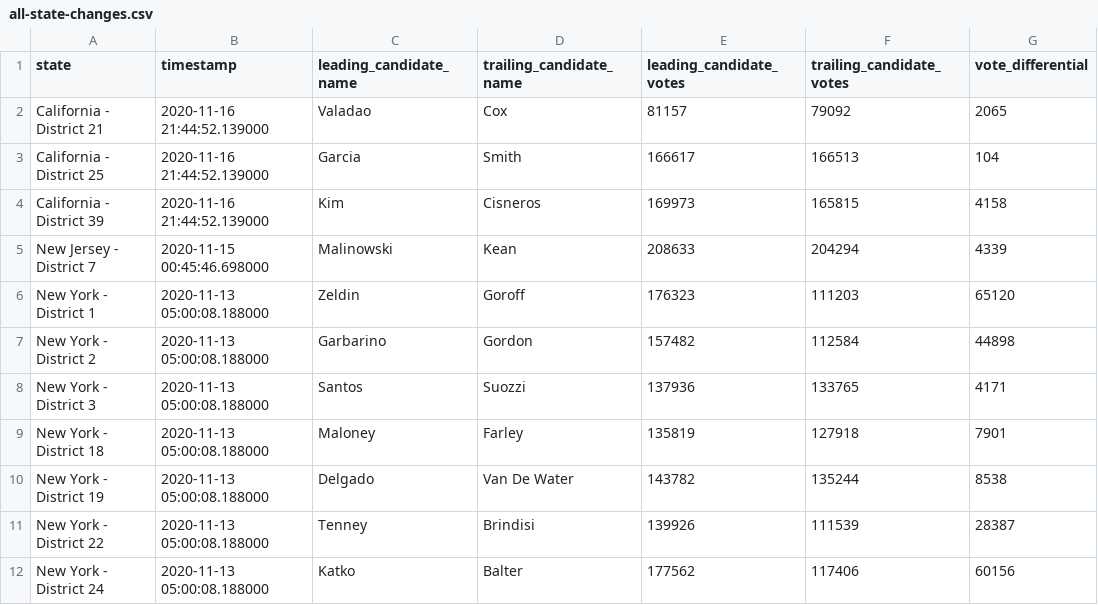
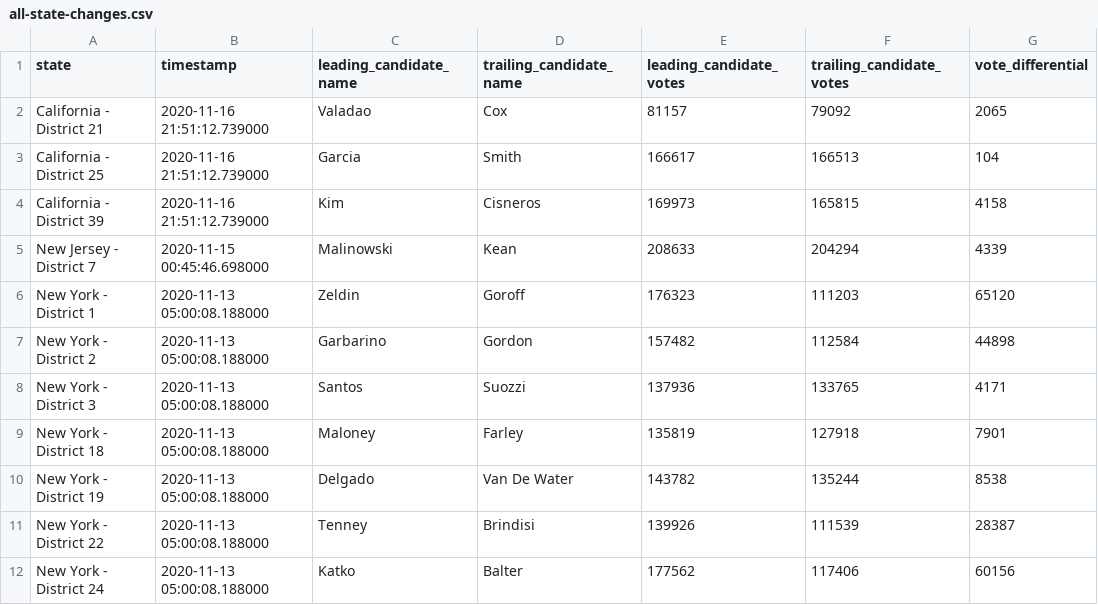
Before and after one commit to zcsinger/nyt-2020-election-scraper-house, a CSV file: all-state-changes.csv, drawn as a sheet; only a part is shown; the diff names each change by its address in the sheet, - before the commit and + after, or states it on an @@ line.

```diff
--- a/all-state-changes.csv
+++ b/all-state-changes.csv
-B2:B4 (timestamp): 2020-11-16 21:44:52.139000
+B2:B4 (timestamp): 2020-11-16 21:51:12.739000
```
Also changed, not shown: 3 other files.
